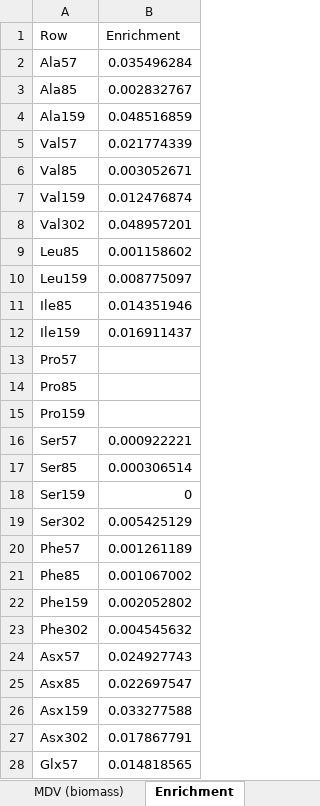
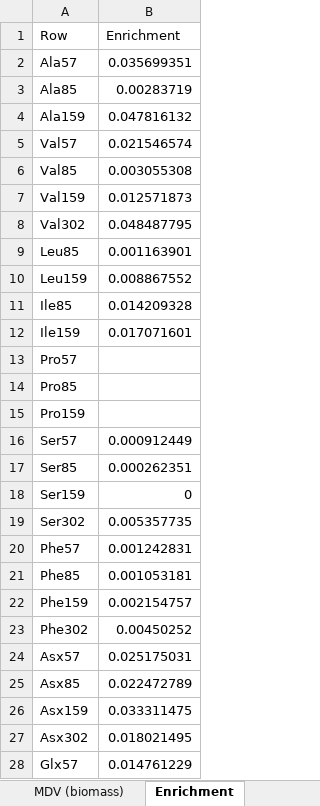
Before and after one commit to metabolic-engineering/OpenMebius2, an Excel workbook: tutorial/ecoli/experiments/Δpgi_ecoli.xlsx, sheet Enrichment, drawn as a sheet; only a part is shown; values as stored, in another font and other column widths than the file's, no borders; the diff covers the shown part only; the diff names each change by its address in the sheet, - before the commit and + after, or states it on an @@ line.

```diff
--- a/tutorial/ecoli/experiments/Δpgi_ecoli.xlsx (sheet Enrichment)
+++ b/tutorial/ecoli/experiments/Δpgi_ecoli.xlsx (sheet Enrichment)
-B2 (Enrichment): 0.035496284
+B2 (Enrichment): 0.035699351
-B3 (Enrichment): 0.002832767
+B3 (Enrichment): 0.00283719
-B4 (Enrichment): 0.048516859
+B4 (Enrichment): 0.047816132
-B5 (Enrichment): 0.021774339
+B5 (Enrichment): 0.021546574
-B6 (Enrichment): 0.003052671
+B6 (Enrichment): 0.003055308
-B7 (Enrichment): 0.012476874
+B7 (Enrichment): 0.012571873
-B8 (Enrichment): 0.048957201
+B8 (Enrichment): 0.048487795
-B9 (Enrichment): 0.001158602
+B9 (Enrichment): 0.001163901
-B10 (Enrichment): 0.008775097
+B10 (Enrichment): 0.008867552
-B11 (Enrichment): 0.014351946
+B11 (Enrichment): 0.014209328
-B12 (Enrichment): 0.016911437
+B12 (Enrichment): 0.017071601
-B16 (Enrichment): 0.000922221
+B16 (Enrichment): 0.000912449
-B17 (Enrichment): 0.000306514
+B17 (Enrichment): 0.000262351
-B19 (Enrichment): 0.005425129
+B19 (Enrichment): 0.005357735
-B20 (Enrichment): 0.001261189
+B20 (Enrichment): 0.001242831
-B21 (Enrichment): 0.001067002
+B21 (Enrichment): 0.001053181
-B22 (Enrichment): 0.002052802
+B22 (Enrichment): 0.002154757
-B23 (Enrichment): 0.004545632
+B23 (Enrichment): 0.00450252
-B24 (Enrichment): 0.024927743
+B24 (Enrichment): 0.025175031
-B25 (Enrichment): 0.022697547
+B25 (Enrichment): 0.022472789
-B26 (Enrichment): 0.033277588
+B26 (Enrichment): 0.033311475
-B27 (Enrichment): 0.017867791
+B27 (Enrichment): 0.018021495
-B28 (Enrichment): 0.014818565
+B28 (Enrichment): 0.014761229
```
Also changed, not shown: 3 edited cells elsewhere in this sheet, sheet MDV, sheet MDV (biomass), tutorial/ecoli/experiments/WT_ecoli.xlsx, tutorial/ecoli/experiments/Δzwf_ecoli.xlsx, 6 other files.
